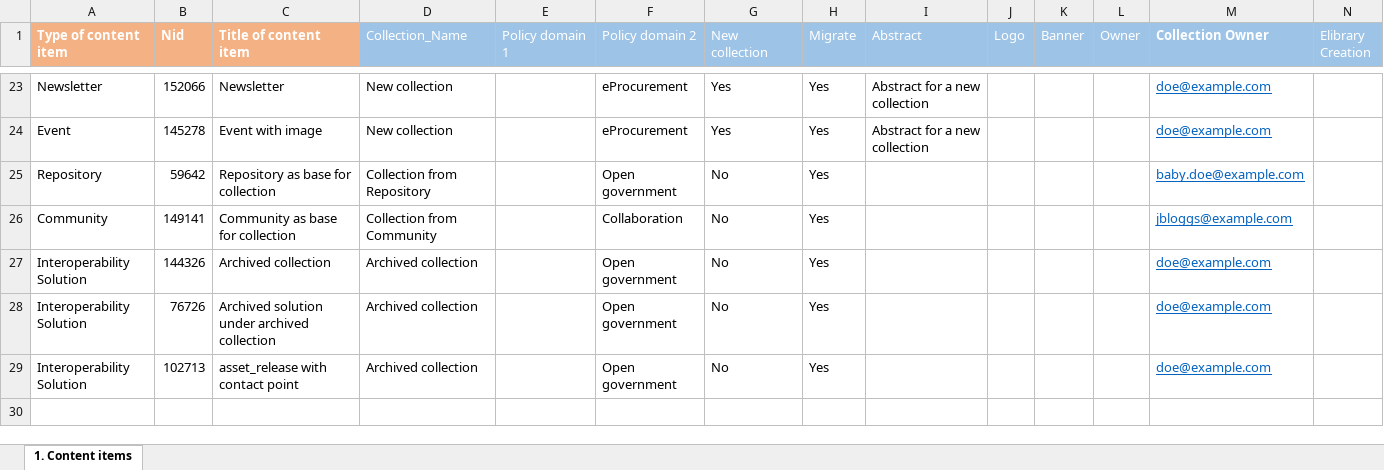
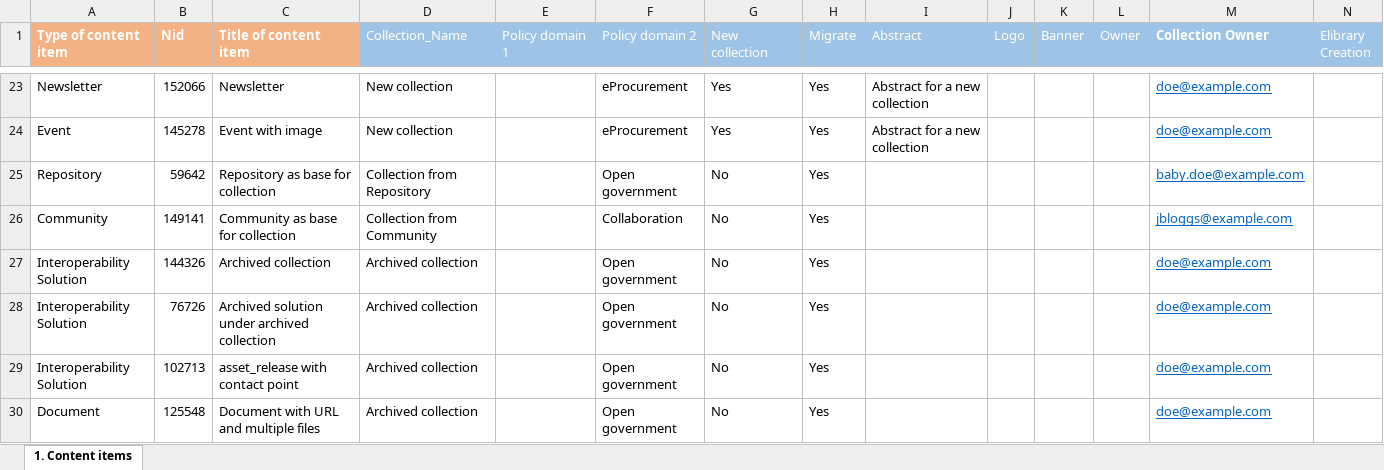
Before and after one commit to ec-europa/joinup-dev, an Excel workbook: resources/migrate/mapping-test.xlsx, sheet 1. Content items, drawn as a sheet; only a part is shown, gaps mark what is left out; values as stored, in another font and other column widths than the file's, no borders; table styles not drawn; rows hold the shown columns only; the diff names each change by its address in the sheet, - before the commit and + after, or states it on an @@ line.

Commit message:
ISAICP-3188: Migrate documents with unlimited cardinality file field.

```diff
--- a/resources/migrate/mapping-test.xlsx (sheet 1. Content items)
+++ b/resources/migrate/mapping-test.xlsx (sheet 1. Content items)
+row 30: Document | 125548 | Document with URL and multiple files | Archived collection |  | Open government | No | Yes |  |  |  |  | doe@example.com
```
Also changed, not shown: 13 other files.
